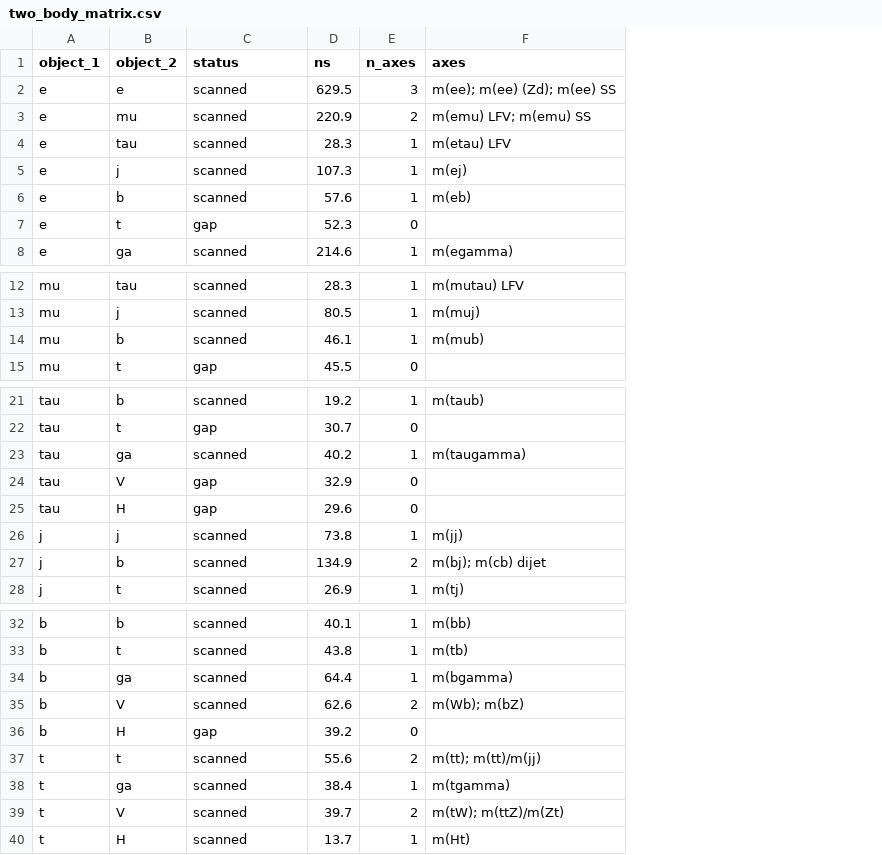
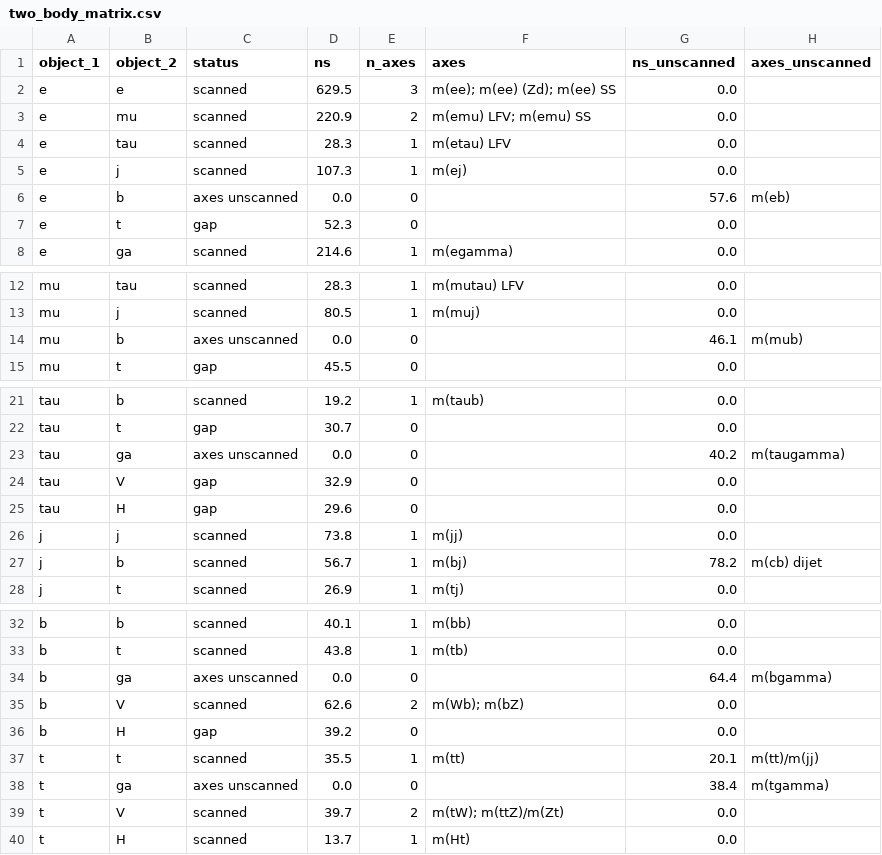
Before and after one commit to rodem-hep/search-budget, a CSV file: results/tables/two_body_matrix.csv, drawn as a sheet; only a part is shown, gaps mark what is left out; the diff names each change by its address in the sheet, - before the commit and + after, or states it on an @@ line.

```diff
--- a/results/tables/two_body_matrix.csv
+++ b/results/tables/two_body_matrix.csv
+column G (ns_unscanned), rows 2-8: 0.0 | 0.0 | 0.0 | 0.0 | 57.6 | 0.0 | 0.0; rows 12-15: 0.0 | 0.0 | 46.1 | 0.0; rows 21-28: 0.0 | 0.0 | 40.2 | 0.0 | 0.0 | 0.0 | 78.2 | 0.0; rows 32-40: 0.0 | 0.0 | 64.4 | 0.0 | 0.0 | 20.1 | 38.4 | 0.0 | 0.0
+column H (axes_unscanned), row 6: m(eb); row 14: m(mub); rows 23-27: m(taugamma) |  |  |  | m(cb) dijet; rows 34-38: m(bgamma) |  |  | m(tt)/m(jj) | m(tgamma)
-C6 (status): scanned
+C6 (status): axes unscanned
-D6 (ns): 57.6
+D6 (ns): 0.0
-E6 (n_axes): 1
+E6 (n_axes): 0
-F6 (axes): m(eb)
+F6 (axes): (empty)
-C14 (status): scanned
+C14 (status): axes unscanned
-D14 (ns): 46.1
+D14 (ns): 0.0
-E14 (n_axes): 1
+E14 (n_axes): 0
-F14 (axes): m(mub)
+F14 (axes): (empty)
-C23 (status): scanned
+C23 (status): axes unscanned
-D23 (ns): 40.2
+D23 (ns): 0.0
-E23 (n_axes): 1
+E23 (n_axes): 0
-F23 (axes): m(taugamma)
+F23 (axes): (empty)
-D27 (ns): 134.9
+D27 (ns): 56.7
-E27 (n_axes): 2
+E27 (n_axes): 1
-F27 (axes): m(bj); m(cb) dijet
+F27 (axes): m(bj)
-C34 (status): scanned
+C34 (status): axes unscanned
-D34 (ns): 64.4
+D34 (ns): 0.0
-E34 (n_axes): 1
+E34 (n_axes): 0
-F34 (axes): m(bgamma)
+F34 (axes): (empty)
-D37 (ns): 55.6
+D37 (ns): 35.5
-E37 (n_axes): 2
+E37 (n_axes): 1
-F37 (axes): m(tt); m(tt)/m(jj)
+F37 (axes): m(tt)
-C38 (status): scanned
+C38 (status): axes unscanned
-D38 (ns): 38.4
+D38 (ns): 0.0
-E38 (n_axes): 1
+E38 (n_axes): 0
-F38 (axes): m(tgamma)
+F38 (axes): (empty)
```
Also changed, not shown: 5 other files.
